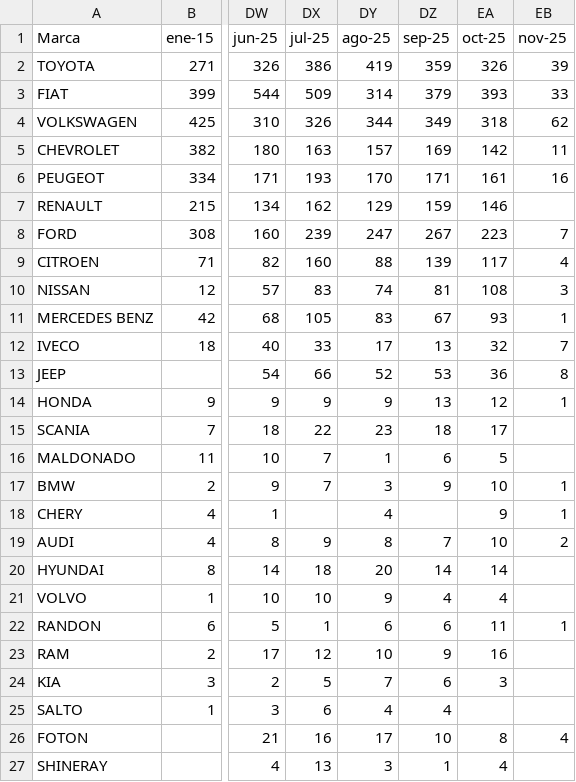
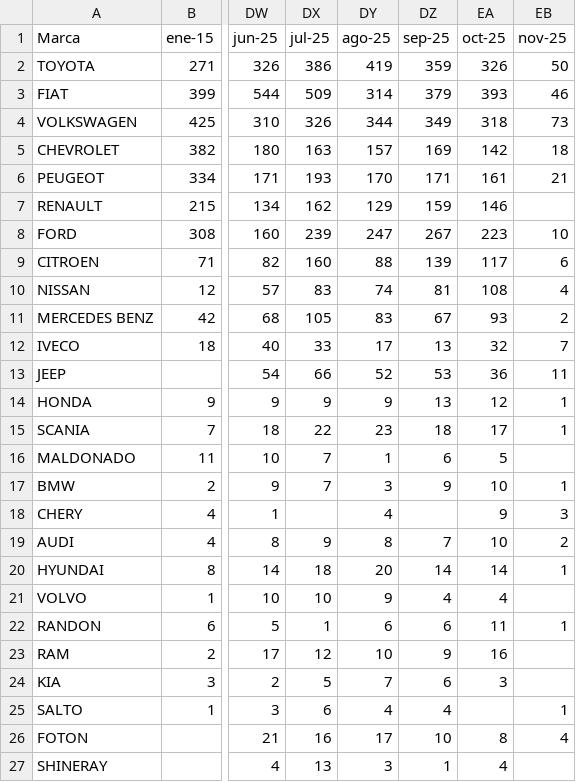
Before and after one commit to Lisandroherr/PlaneamientoComercial, a CSV file: Patentamientos/Mercado Mendoza MARCA.csv, drawn as a sheet; only a part is shown, gaps mark what is left out; the diff covers the shown part only; the diff names each change by its address in the sheet, - before the commit and + after, or states it on an @@ line.

```diff
--- a/Patentamientos/Mercado Mendoza MARCA.csv
+++ b/Patentamientos/Mercado Mendoza MARCA.csv
-EB2 (nov-25): 39
+EB2 (nov-25): 50
-EB3 (nov-25): 33
+EB3 (nov-25): 46
-EB4 (nov-25): 62
+EB4 (nov-25): 73
-EB5 (nov-25): 11
+EB5 (nov-25): 18
-EB6 (nov-25): 16
+EB6 (nov-25): 21
-EB8 (nov-25): 7
+EB8 (nov-25): 10
-EB9 (nov-25): 4
+EB9 (nov-25): 6
-EB10 (nov-25): 3
+EB10 (nov-25): 4
-EB11 (nov-25): 1
+EB11 (nov-25): 2
-EB13 (nov-25): 8
+EB13 (nov-25): 11
-EB15 (nov-25): (empty)
+EB15 (nov-25): 1
-EB18 (nov-25): 1
+EB18 (nov-25): 3
-EB20 (nov-25): (empty)
+EB20 (nov-25): 1
-EB25 (nov-25): (empty)
+EB25 (nov-25): 1
```
Also changed, not shown: 1 added row, 1 removed row and 1 edited cell elsewhere in this file, Patentamientos/Mercado Argentino MARCA.csv, Patentamientos/Mercado Argentino MODELO.csv, 28 other files.
